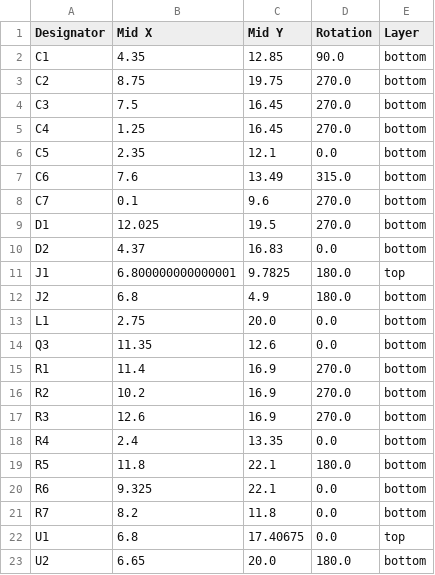
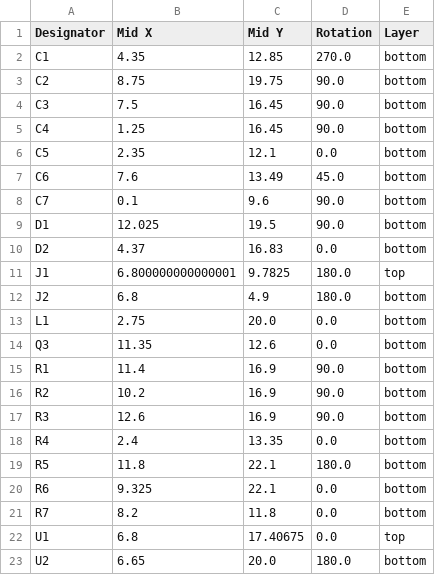
Before and after one commit to revk/ESP32-Faikin, a CSV file: PCB/Faikin/production/positions.csv, drawn as a sheet.

Commit message:
Revised PCb for production run

```diff
--- a/PCB/Faikin/production/positions.csv
+++ b/PCB/Faikin/production/positions.csv
@@ -1,10 +1,10 @@
 Designator,Mid X,Mid Y,Rotation,Layer
-C1,4.35,12.85,90.0,bottom
-C2,8.75,19.75,270.0,bottom
-C3,7.5,16.45,270.0,bottom
-C4,1.25,16.45,270.0,bottom
+C1,4.35,12.85,270.0,bottom
+C2,8.75,19.75,90.0,bottom
+C3,7.5,16.45,90.0,bottom
+C4,1.25,16.45,90.0,bottom
 C5,2.35,12.1,0.0,bottom
-C6,7.6,13.49,315.0,bottom
-C7,0.1,9.6,270.0,bottom
-D1,12.025,19.5,270.0,bottom
+C6,7.6,13.49,45.0,bottom
+C7,0.1,9.6,90.0,bottom
+D1,12.025,19.5,90.0,bottom
 D2,4.37,16.83,0.0,bottom
@@ -14,5 +14,5 @@ L1,2.75,20.0,0.0,bottom
 Q3,11.35,12.6,0.0,bottom
-R1,11.4,16.9,270.0,bottom
-R2,10.2,16.9,270.0,bottom
-R3,12.6,16.9,270.0,bottom
+R1,11.4,16.9,90.0,bottom
+R2,10.2,16.9,90.0,bottom
+R3,12.6,16.9,90.0,bottom
 R4,2.4,13.35,0.0,bottom
```
Also changed, not shown: 5 other files.
